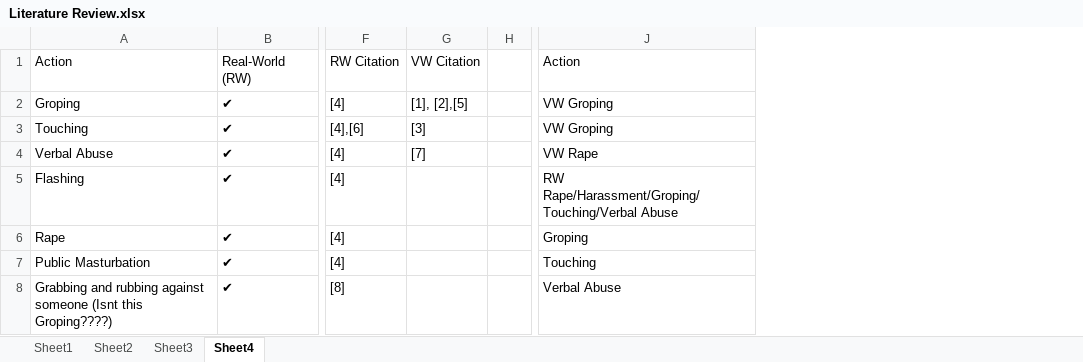
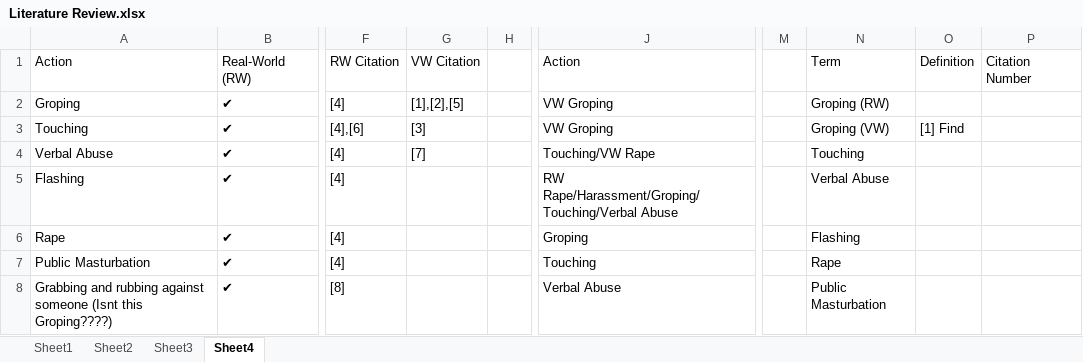
Before and after one commit to Ahooker90/LLM-VR-CyberHarassment, an Excel workbook: Literature Review.xlsx, sheet Sheet4, drawn as a sheet; only a part is shown, gaps mark what is left out; values as stored, in another font and other column widths than the file's, no cell formats; the diff covers the shown part only; the diff names each change by its address in the sheet, - before the commit and + after, or states it on an @@ line.

```diff
--- a/Literature Review.xlsx (sheet Sheet4)
+++ b/Literature Review.xlsx (sheet Sheet4)
+column M, empty
+column N (Term), rows 2-8: Groping (RW) | Groping (VW) | Touching | Verbal Abuse | Flashing | Rape | Public Masturbation
+column O (Definition), row 3: [1] Find
+column P (Citation Number), empty
-G2 (VW Citation): [1], [2],[5]
+G2 (VW Citation): [1],[2],[5]
-J4 (Action): VW Rape
+J4 (Action): Touching/VW Rape
```
Also changed, not shown: 2 added rows and 2 edited cells elsewhere in this sheet, sheet Sheet1, cell formats, charts or pictures, 4 other files.
